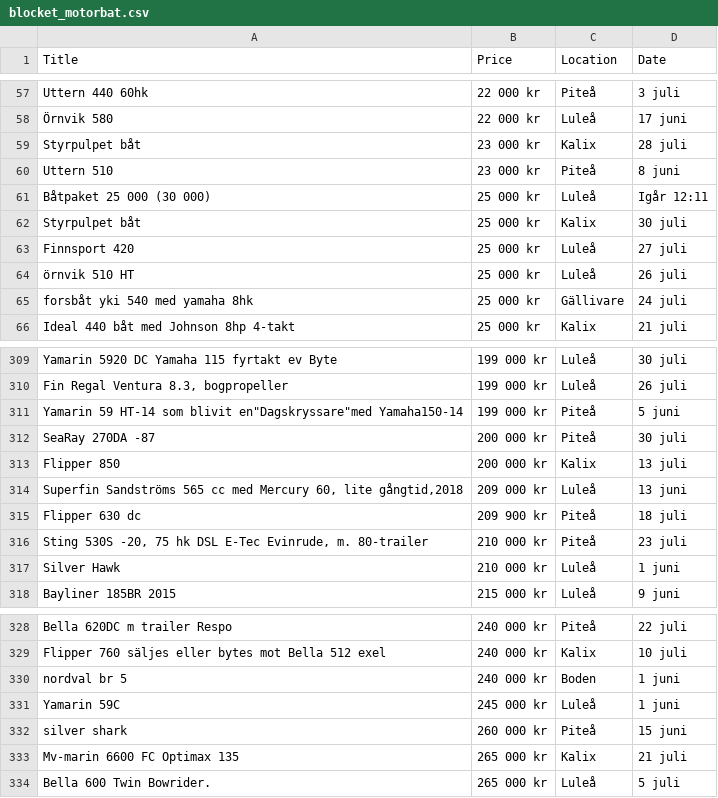
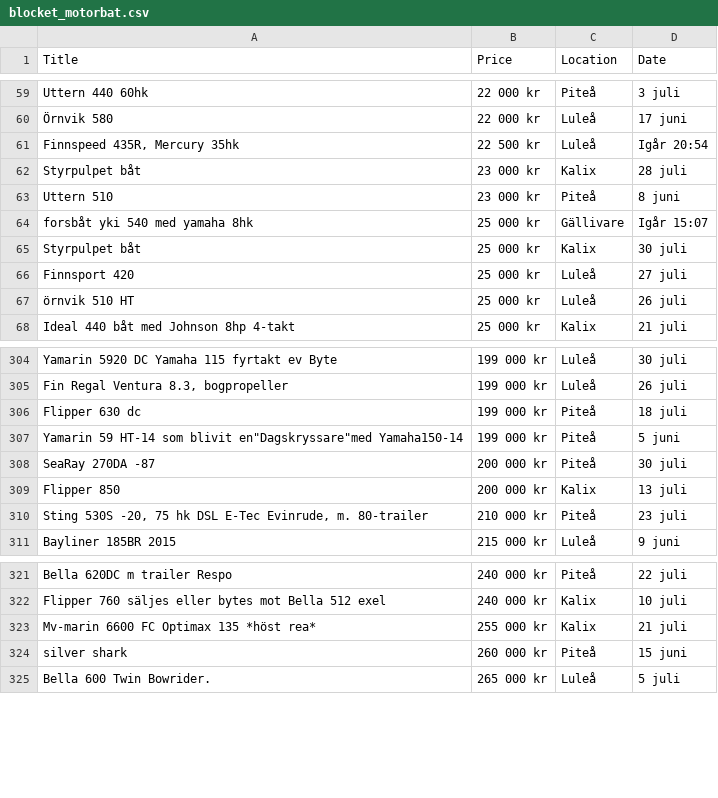
Before and after one commit to strandafredde/BlocketWebScraper, a CSV file: blocket_motorbat.csv, drawn as a sheet; only a part is shown, gaps mark what is left out; removed rows and columns are numbered as before the commit, all else as after; the diff covers the shown part only; the diff names each change by its address in the sheet, - before the commit and + after, or states it on an @@ line.

```diff
--- a/blocket_motorbat.csv
+++ b/blocket_motorbat.csv
+row 61: Finnspeed 435R, Mercury 35hk | 22 500 kr | Luleå | Igår 20:54
-row 61: Båtpaket 25 000 (30 000) | 25 000 kr | Luleå | Igår 12:11
+row 64: forsbåt yki 540 med yamaha 8hk | 25 000 kr | Gällivare | Igår 15:07
-row 65: forsbåt yki 540 med yamaha 8hk | 25 000 kr | Gällivare | 24 juli
+row 306: Flipper 630 dc | 199 000 kr | Piteå | 18 juli
-row 314: Superfin Sandströms 565 cc med Mercury 60, lite gångtid,2018 | 209 000 kr | Luleå | 13 juni
-row 315: Flipper 630 dc | 209 900 kr | Piteå | 18 juli
-row 317: Silver Hawk | 210 000 kr | Luleå | 1 juni
-row 330: nordval br 5 | 240 000 kr | Boden | 1 juni
-row 331: Yamarin 59C | 245 000 kr | Luleå | 1 juni
+row 323: Mv-marin 6600 FC Optimax 135 *höst rea* | 255 000 kr | Kalix | 21 juli
-row 333: Mv-marin 6600 FC Optimax 135 | 265 000 kr | Kalix | 21 juli
```
Also changed, not shown: 13 added rows, 17 removed rows and 24 edited cells elsewhere in this file, 1 other file.
